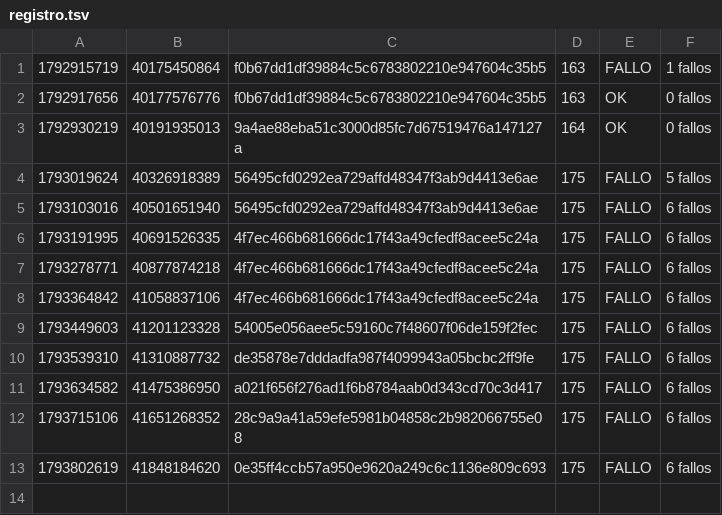
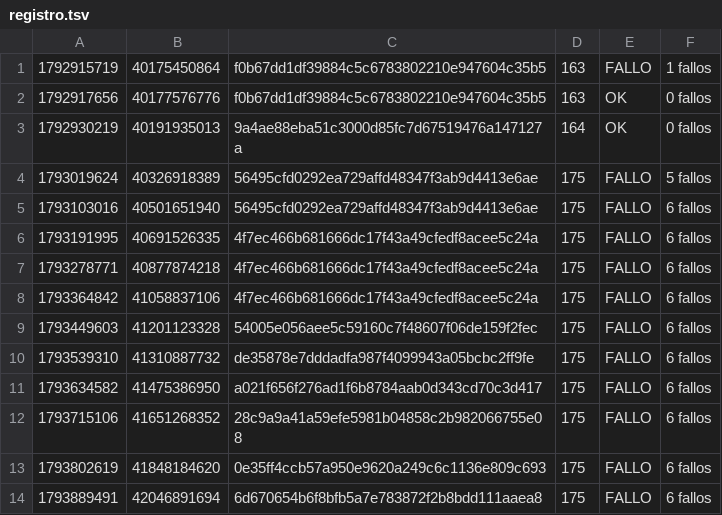
Before and after one commit to alexisoller-cpu/servidor-testigo, a TSV file: estado/registro.tsv, drawn as a sheet.

```diff
--- a/estado/registro.tsv
+++ b/estado/registro.tsv
@@ -13 +13,2 @@
 1793802619	41848184620	0e35ff4ccb57a950e9620a249c6c1136e809c693	175	FALLO	6 fallos
+1793889491	42046891694	6d670654b6f8bfb5a7e783872f2b8bdd111aaea8	175	FALLO	6 fallos
```
Also changed, not shown: 1 other file.
